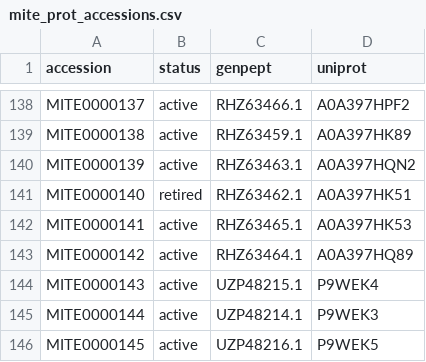
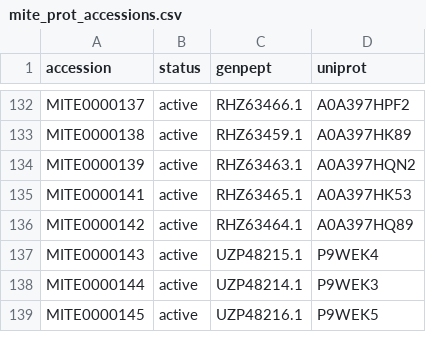
Before and after one commit to mite-standard/mite_data, a CSV file: mite_data/metadata/mite_prot_accessions.csv, drawn as a sheet; only a part is shown, gaps mark what is left out; the diff covers the shown part only; the diff names each change by its address in the sheet, - before the commit and + after, or states it on an @@ line.

Commit message:
removed retired entires from artifact generation

```diff
--- a/mite_data/metadata/mite_prot_accessions.csv
+++ b/mite_data/metadata/mite_prot_accessions.csv
-row 141: MITE0000140 | retired | RHZ63462.1 | A0A397HK51
```
Also changed, not shown: 8 removed rows elsewhere in this file, 3 other files.
